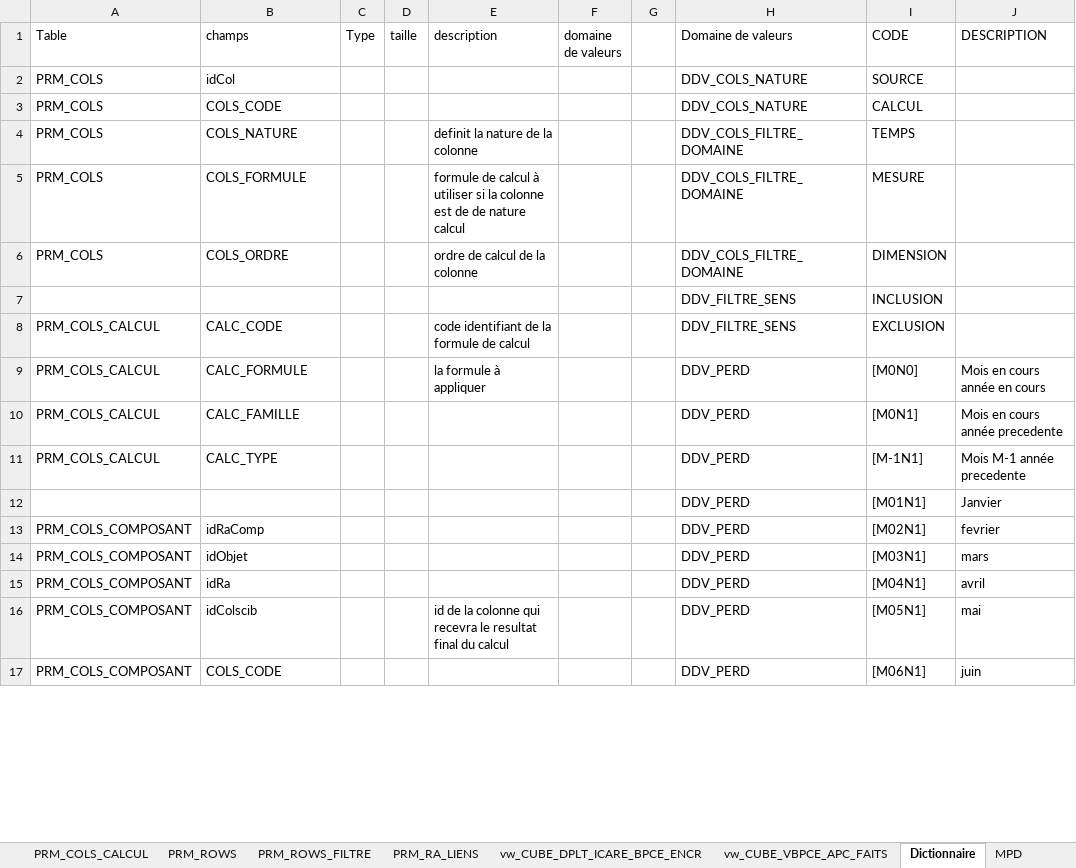
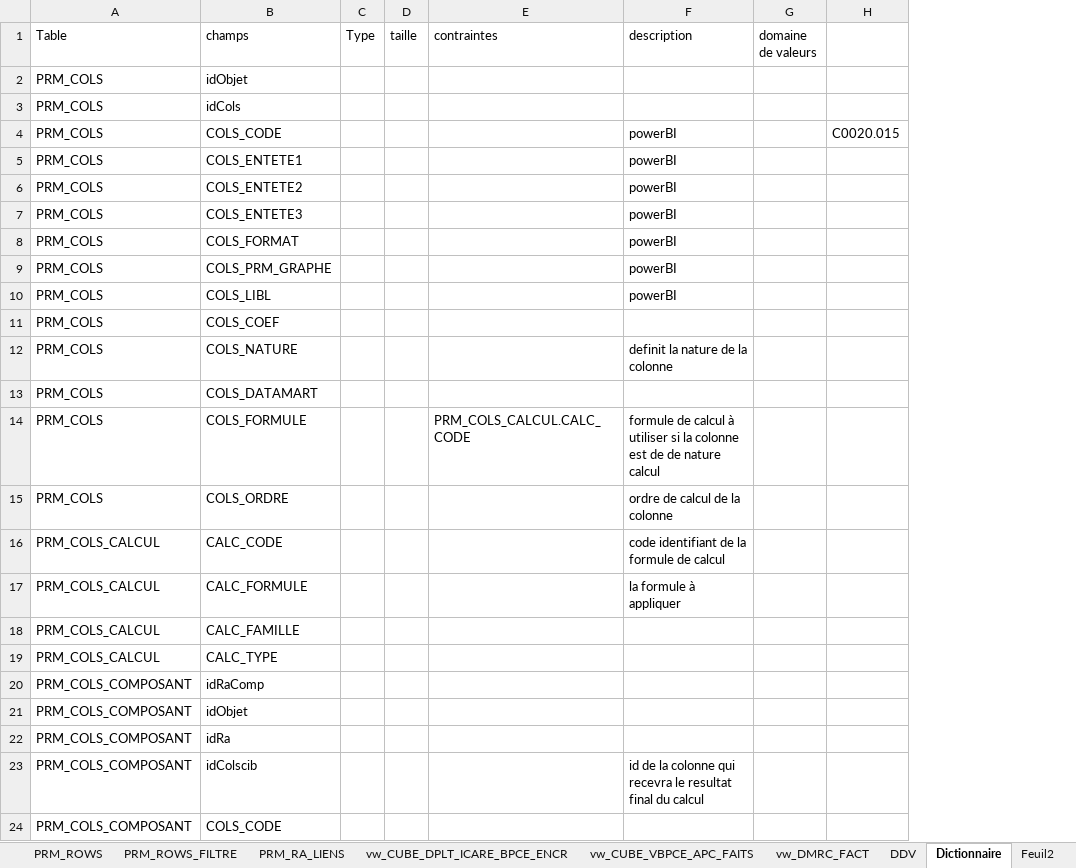
Before and after one commit to ilyasstop500/Mission, an Excel workbook: 00_gestion/Fiche_Suivi_RefSQL.xlsx, sheet Dictionnaire, drawn as a sheet; only a part is shown; values as stored, in another font and other column widths than the file's, no cell formats; removed rows and columns are numbered as before the commit, all else as after; the diff covers the shown part only; the diff names each change by its address in the sheet, - before the commit and + after, or states it on an @@ line.

```diff
--- a/00_gestion/Fiche_Suivi_RefSQL.xlsx (sheet Dictionnaire)
+++ b/00_gestion/Fiche_Suivi_RefSQL.xlsx (sheet Dictionnaire)
+sheet tab: vw_DMRC_FACT
+sheet tab: DDV
+sheet tab: Feuil2
+column E (contraintes), row 14: PRM_COLS_CALCUL.CALC_CODE
-column G, empty
-column H (Domaine de valeurs), rows 2-6: DDV_COLS_NATURE | DDV_COLS_NATURE | DDV_COLS_FILTRE_DOMAINE | DDV_COLS_FILTRE_DOMAINE | DDV_COLS_FILTRE_DOMAINE; rows 8-11: DDV_FILTRE_SENS | DDV_PERD | DDV_PERD | DDV_PERD; rows 13-17: all DDV_PERD
-column I (CODE), rows 2-6: SOURCE | CALCUL | TEMPS | MESURE | DIMENSION; rows 8-11: EXCLUSION | [M0N0] | [M0N1] | [M-1N1]; rows 13-17: [M02N1] | [M03N1] | [M04N1] | [M05N1] | [M06N1]
-column J (DESCRIPTION), rows 9-11: Mois en cours année en cours | Mois en cours année precedente | Mois M-1 année precedente; rows 13-17: fevrier | mars | avril | mai | juin
+column H, empty
+row 2: PRM_COLS | idObjet
-B3 (champs): idCol
+B3 (champs): idCols
+row 4: PRM_COLS | COLS_CODE |  |  |  | powerBI |  | C0020.015
+row 5: PRM_COLS | COLS_ENTETE1 |  |  |  | powerBI
+row 6: PRM_COLS | COLS_ENTETE2 |  |  |  | powerBI
+row 7: PRM_COLS | COLS_ENTETE3 |  |  |  | powerBI
+row 8: PRM_COLS | COLS_FORMAT |  |  |  | powerBI
+row 9: PRM_COLS | COLS_PRM_GRAPHE |  |  |  | powerBI
+row 10: PRM_COLS | COLS_LIBL |  |  |  | powerBI
-B11 (champs): COLS_CODE
+B11 (champs): COLS_COEF
+row 13: PRM_COLS | COLS_DATAMART
-row 7:  |  |  |  |  |  |  | DDV_FILTRE_SENS | INCLUSION
-row 12:  |  |  |  |  |  |  | DDV_PERD | [M01N1] | Janvier
```
Also changed, not shown: 14 added rows, 10 removed rows and 27 edited cells elsewhere in this sheet, sheet ToDO, sheet TEST_MOTEUR, sheet vw_CUBE_DPLT_ICARE_BPCE_ENCR, sheet MPD, other sheet tabs, cell formats, charts or pictures, 6 other files.
